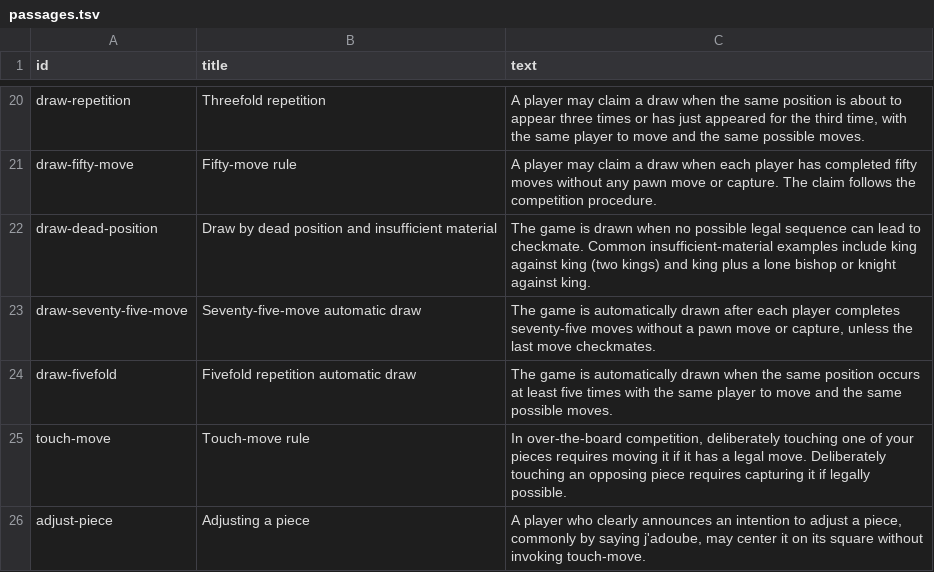
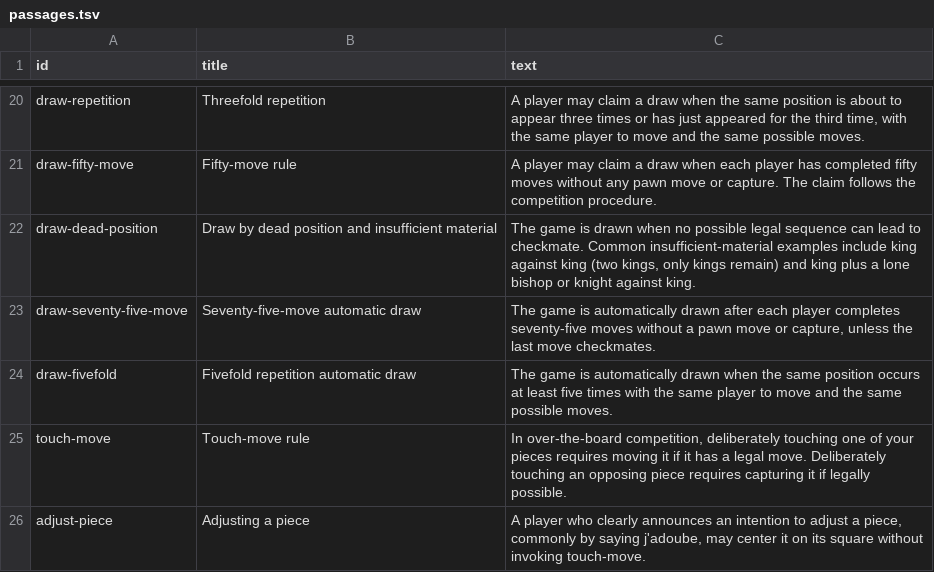
Before and after one commit to ber4444/compose-multiplatform-chess, a TSV file: onDeviceAi/src/commonMain/resources/rulesCorpus/passages.tsv, drawn as a sheet; only a part is shown, gaps mark what is left out.

Commit message:
Add 'only kings remain' to dead position rule for better keyword matching

```diff
--- a/onDeviceAi/src/commonMain/resources/rulesCorpus/passages.tsv
+++ b/onDeviceAi/src/commonMain/resources/rulesCorpus/passages.tsv
@@ -21,3 +21,3 @@ draw-repetition	Threefold repetition	A player may claim a draw when the same pos
 draw-fifty-move	Fifty-move rule	A player may claim a draw when each player has completed fifty moves without any pawn move or capture. The claim follows the competition procedure.
-draw-dead-position	Draw by dead position and insufficient material	The game is drawn when no possible legal sequence can lead to checkmate. Common insufficient-material examples include king against king (two kings) and king plus a lone bishop or knight against king.
+draw-dead-position	Draw by dead position and insufficient material	The game is drawn when no possible legal sequence can lead to checkmate. Common insufficient-material examples include king against king (two kings, only kings remain) and king plus a lone bishop or knight against king.
 draw-seventy-five-move	Seventy-five-move automatic draw	The game is automatically drawn after each player completes seventy-five moves without a pawn move or capture, unless the last move checkmates.
```
Also changed, not shown: 1 other file.
